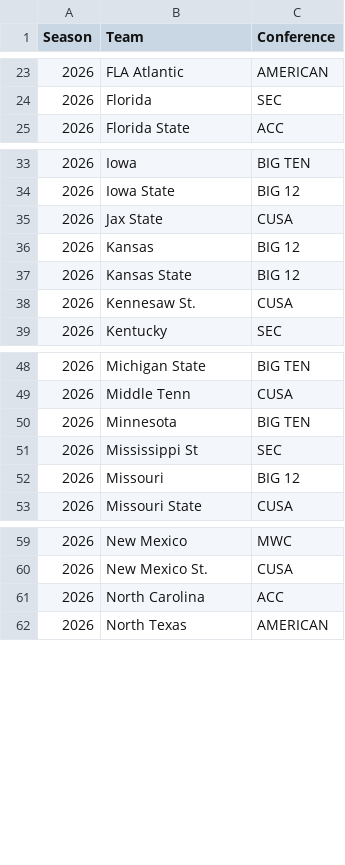
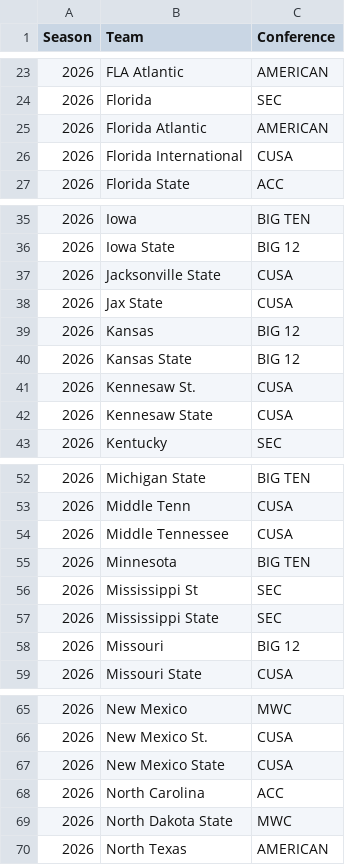
Before and after one commit to dbailey287/TI-Dynasty-Dashboard, a CSV file: team_conference_2026.csv, drawn as a sheet; only a part is shown, gaps mark what is left out; the diff covers the shown part only; the diff names each change by its address in the sheet, - before the commit and + after, or states it on an @@ line.

```diff
--- a/team_conference_2026.csv
+++ b/team_conference_2026.csv
+row 25: 2026 | Florida Atlantic | AMERICAN
+row 26: 2026 | Florida International | CUSA
+row 37: 2026 | Jacksonville State | CUSA
+row 42: 2026 | Kennesaw State | CUSA
+row 54: 2026 | Middle Tennessee | CUSA
+row 57: 2026 | Mississippi State | SEC
+row 67: 2026 | New Mexico State | CUSA
+row 69: 2026 | North Dakota State | MWC
```
Also changed, not shown: 3 added rows elsewhere in this file, 1 other file.
